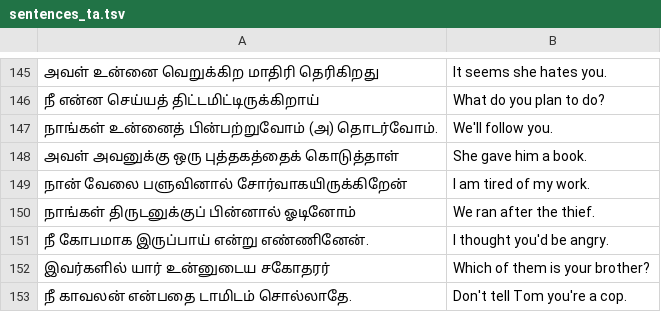
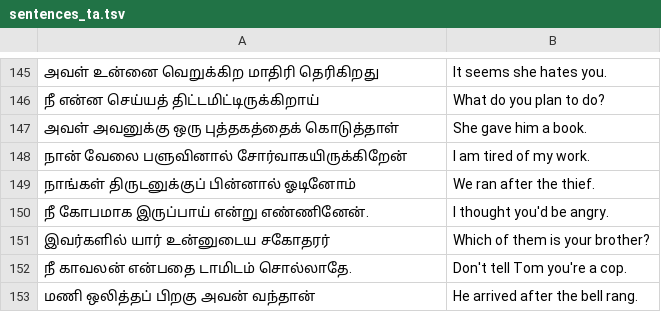
Before and after one commit to codegeasse1/kotoba-learn, a TSV file: app/src/main/assets/sentences_ta.tsv, drawn as a sheet; only a part is shown, gaps mark what is left out; the shorter side is filled out with more unchanged rows.

```diff
--- a/app/src/main/assets/sentences_ta.tsv
+++ b/app/src/main/assets/sentences_ta.tsv
@@ -146,3 +146,2 @@
 நீ என்ன செய்யத் திட்டமிட்டிருக்கிறாய்	What do you plan to do?
-நாங்கள் உன்னைத் பின்பற்றுவோம் (அ) தொடர்வோம்.	We'll follow you.
 அவள் அவனுக்கு ஒரு புத்தகத்தைக் கொடுத்தாள்	She gave him a book.
```
Also changed, not shown: app/src/main/assets/sentences_gen_ar.tsv, app/src/main/assets/sentences_gen_kn.tsv, 15 other files.
